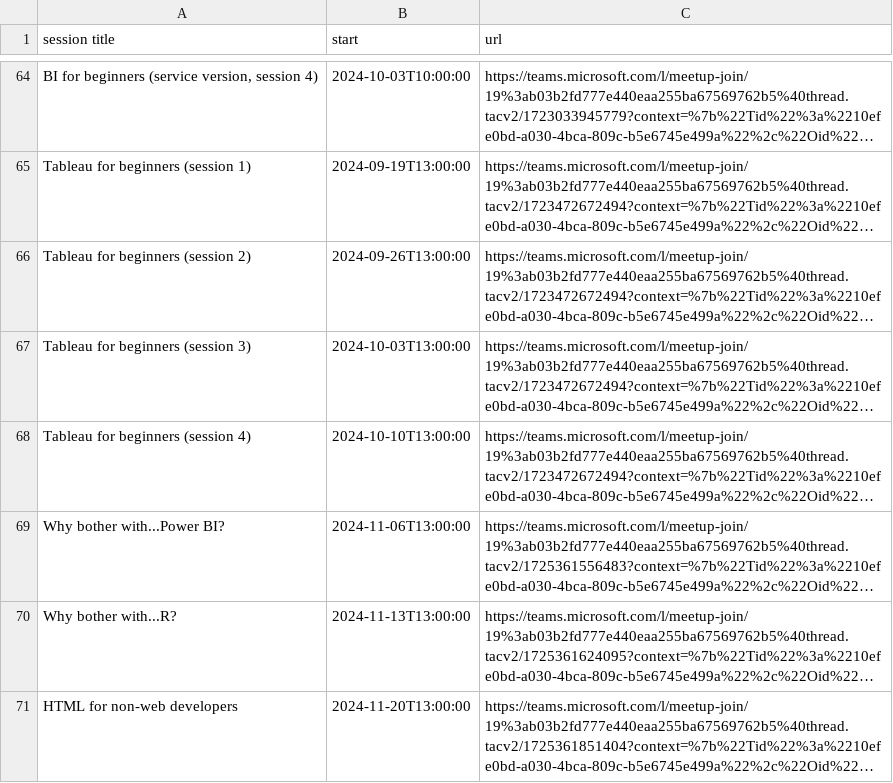
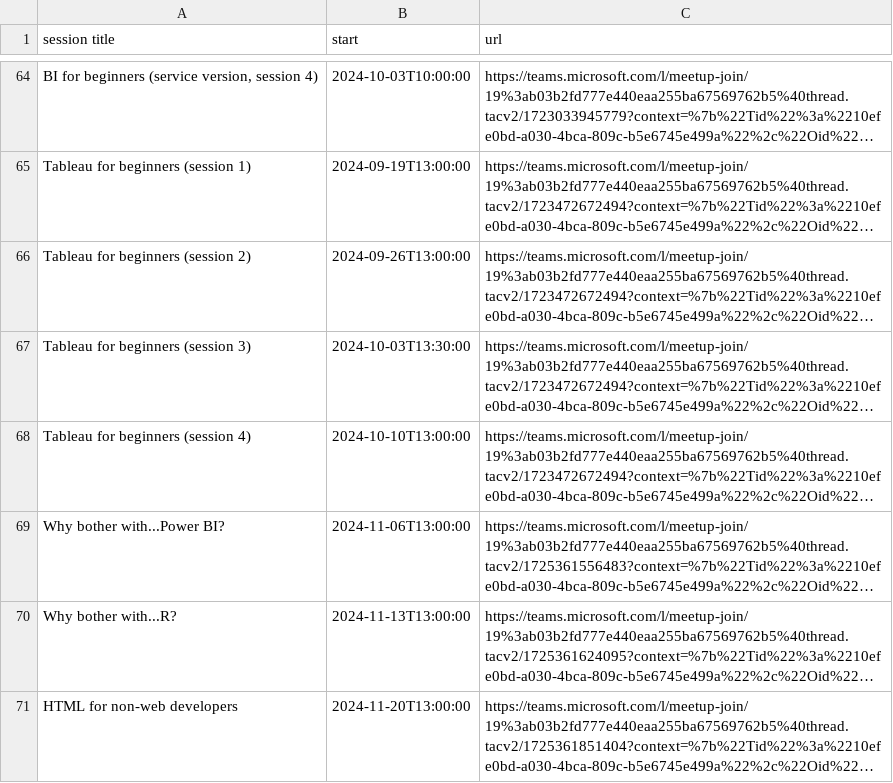
Before and after one commit to NES-DEW/KIND-training, a CSV file: data/training_schedule.csv, drawn as a sheet; only a part is shown, gaps mark what is left out; long unchanged cells end in …; the diff names each change by its address in the sheet, - before the commit and + after, or states it on an @@ line.

Commit message:
tweaked tableau s2

```diff
--- a/data/training_schedule.csv
+++ b/data/training_schedule.csv
-B67 (start): 2024-10-03T13:00:00
+B67 (start): 2024-10-03T13:30:00
```
Also changed, not shown: 1 other file.
